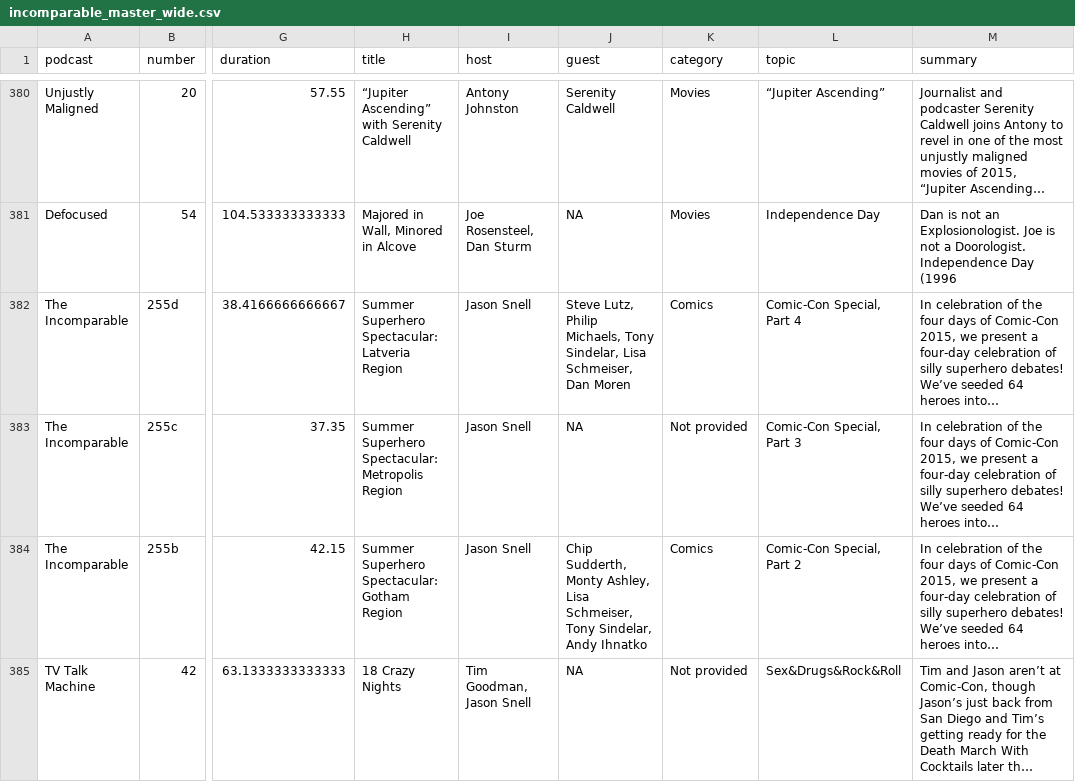
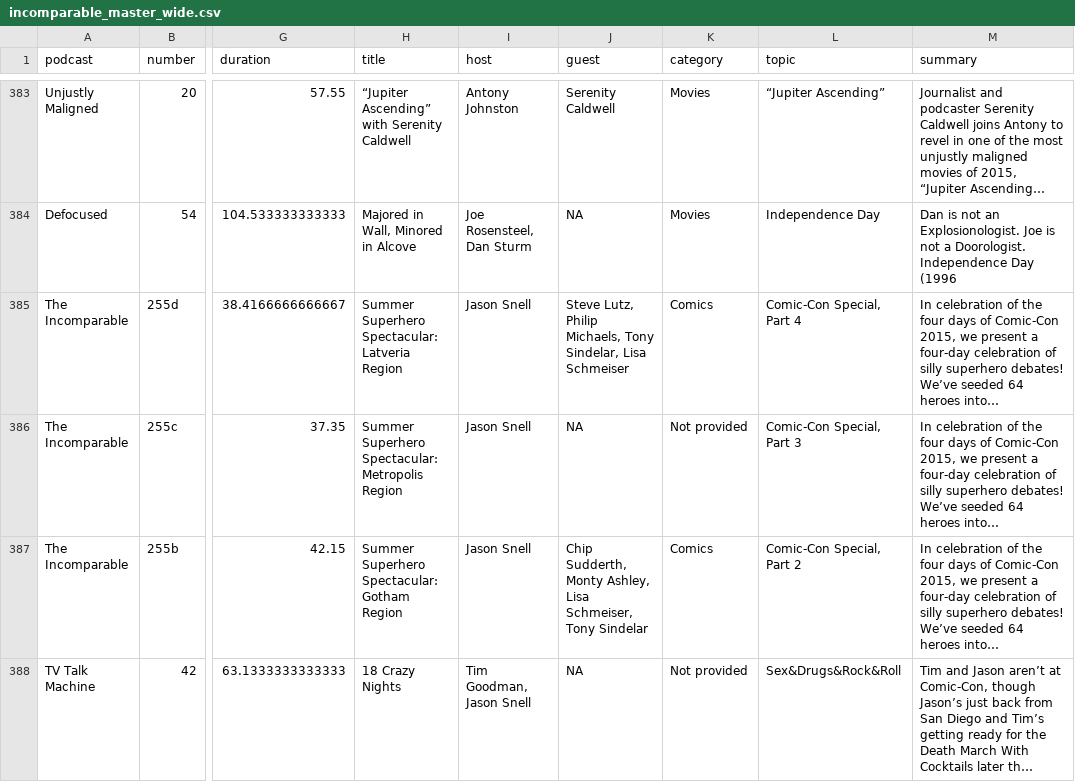
Before and after one commit to jemus42/theincompaRable, a CSV file: data/incomparable_master_wide.csv, drawn as a sheet; only a part is shown, gaps mark what is left out; long unchanged cells end in …; addresses are those after the commit; the diff covers the shown part only; the diff names each change by its address in the sheet, - before the commit and + after, or states it on an @@ line.

Commit message:
Update data

```diff
--- a/data/incomparable_master_wide.csv
+++ b/data/incomparable_master_wide.csv
-J385 (guest): …Sindelar, Lisa Schmeiser, Dan Moren
+J385 (guest): …Sindelar, Lisa Schmeiser
-J387 (guest): …Schmeiser, Tony Sindelar, Andy Ihnatko
+J387 (guest): …Schmeiser, Tony Sindelar
```
Also changed, not shown: 3 added rows and 73 edited cells elsewhere in this file, 6 other files.
